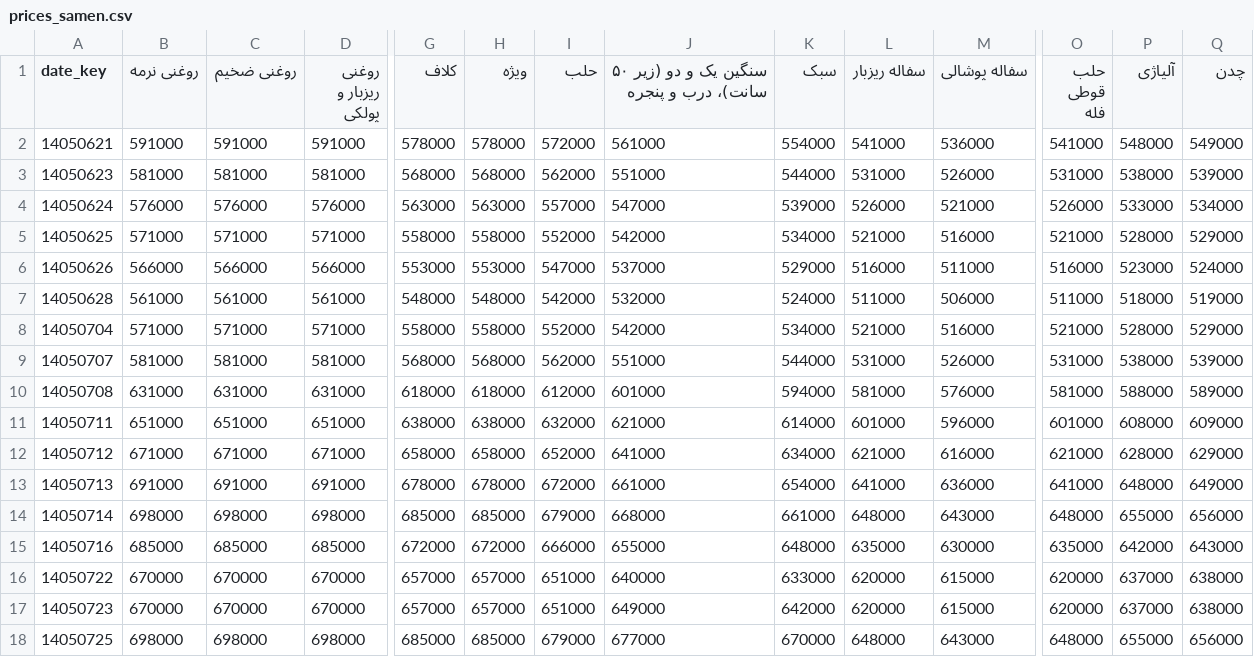
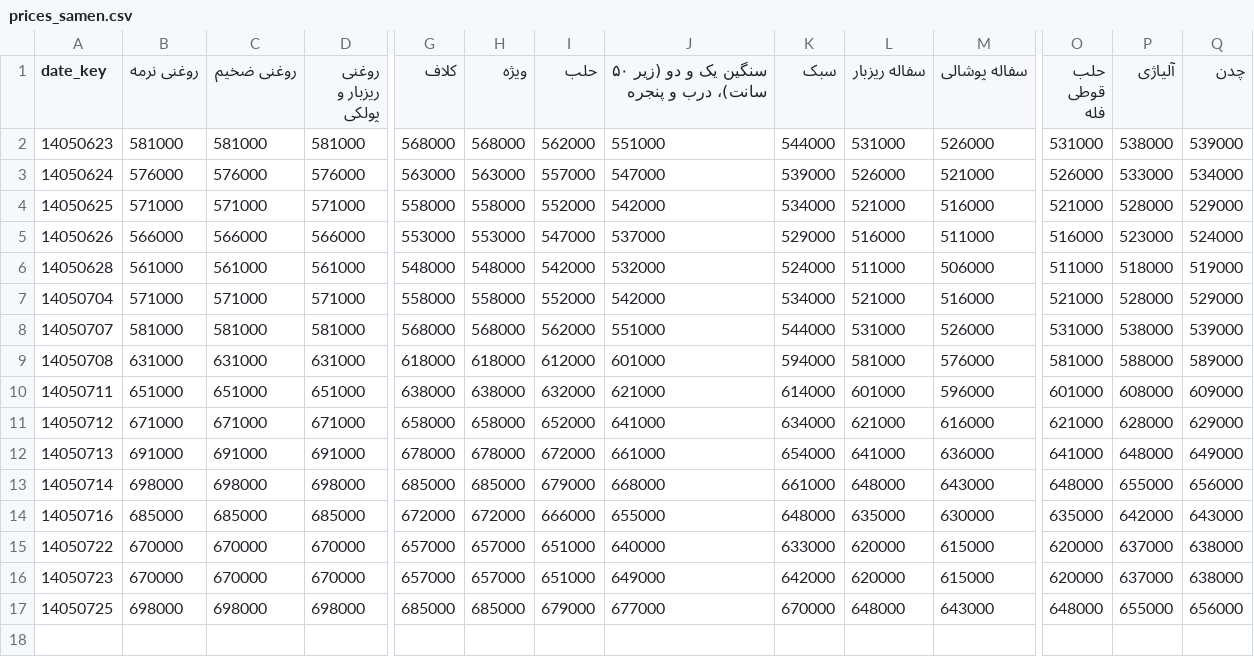
Before and after one commit to panahi88/sabzehya-data, a CSV file: prices_samen.csv, drawn as a sheet; only a part is shown, gaps mark what is left out; rows hold the shown columns only; the diff names each change by its address in the sheet, - before the commit and + after, or states it on an @@ line.

```diff
--- a/prices_samen.csv
+++ b/prices_samen.csv
-row 2: 14050621 | 591000 | 591000 | 591000 | 578000 | 578000 | 572000 | 561000 | 554000 | 541000 | 536000 | 541000 | 548000 | 549000
```
Also changed, not shown: prices.csv, prices_rad.csv, 3 other files.
